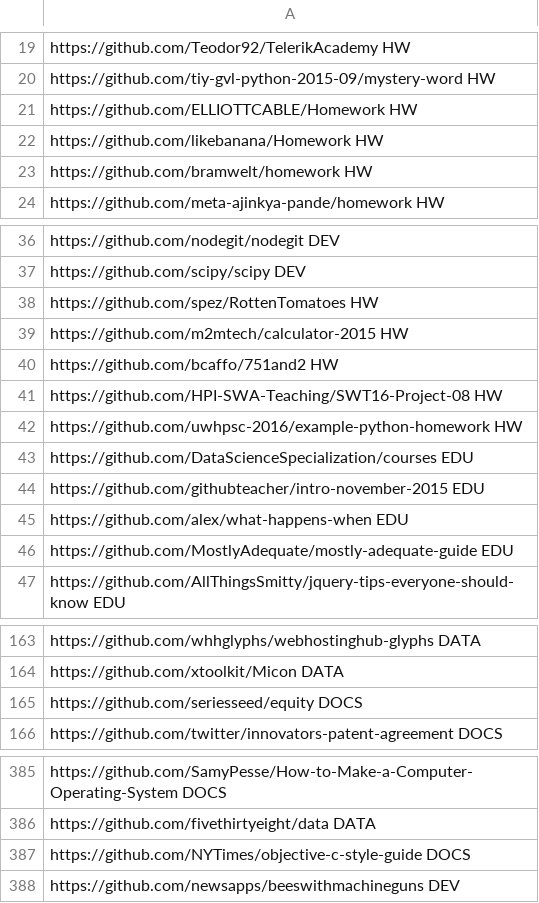
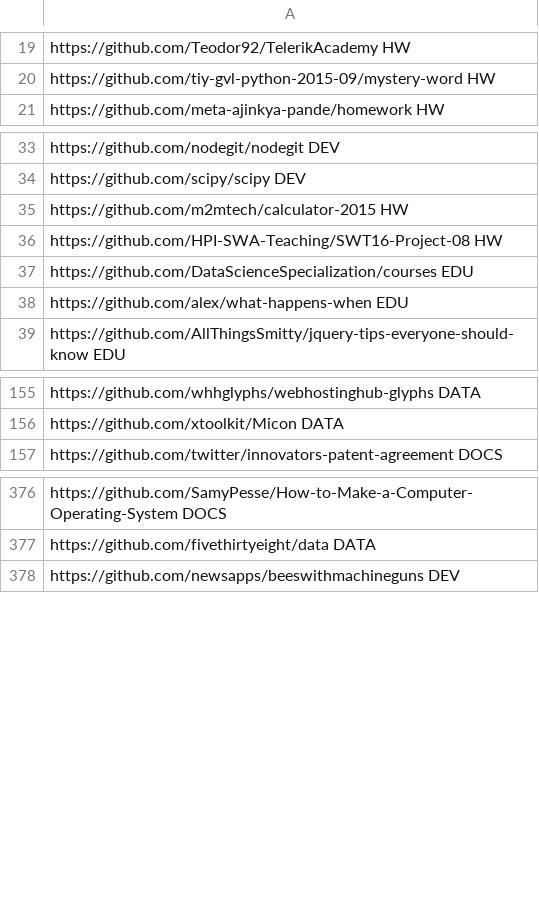
Before and after one commit to linkvt/repo-classifier, a CSV file: data/repositories.csv, drawn as a sheet; only a part is shown, gaps mark what is left out; the diff names each change by its address in the sheet, - before the commit and + after, or states it on an @@ line.

Commit message:
Remove duplicate repositories

```diff
--- a/data/repositories.csv
+++ b/data/repositories.csv
-row 21: https://github.com/ELLIOTTCABLE/Homework HW
-row 22: https://github.com/likebanana/Homework HW
-row 23: https://github.com/bramwelt/homework HW
-row 38: https://github.com/spez/RottenTomatoes HW
-row 40: https://github.com/bcaffo/751and2 HW
-row 42: https://github.com/uwhpsc-2016/example-python-homework HW
-row 44: https://github.com/githubteacher/intro-november-2015 EDU
-row 46: https://github.com/MostlyAdequate/mostly-adequate-guide EDU
-row 165: https://github.com/seriesseed/equity DOCS
-row 387: https://github.com/NYTimes/objective-c-style-guide DOCS
```
